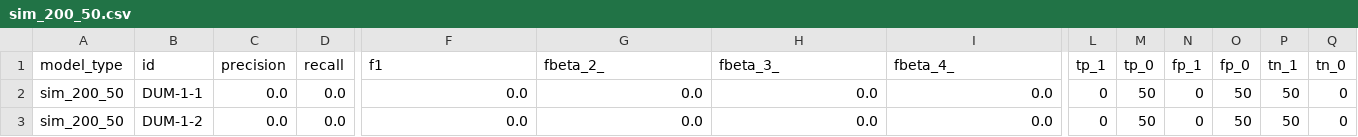
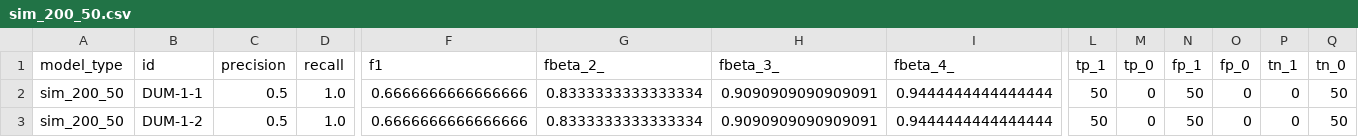
Before and after one commit to Mark-Gallacher/BioinfoProject, a CSV file: data/sim/metrics/sim_200_50.csv, drawn as a sheet; only a part is shown, gaps mark what is left out; the diff covers the shown part only; the diff names each change by its address in the sheet, - before the commit and + after, or states it on an @@ line.

```diff
--- a/data/sim/metrics/sim_200_50.csv
+++ b/data/sim/metrics/sim_200_50.csv
-C2:C3 (precision): 0.0
+C2:C3 (precision): 0.5
-D2:D3 (recall): 0.0
+D2:D3 (recall): 1.0
-F2:F3 (f1): 0.0
+F2:F3 (f1): 0.6666666666666666
-G2:G3 (fbeta_2_): 0.0
+G2:G3 (fbeta_2_): 0.8333333333333334
-H2:H3 (fbeta_3_): 0.0
+H2:H3 (fbeta_3_): 0.9090909090909091
-I2:I3 (fbeta_4_): 0.0
+I2:I3 (fbeta_4_): 0.9444444444444444
-L2:L3 (tp_1): 0
+L2:L3 (tp_1): 50
-M2:M3 (tp_0): 50
+M2:M3 (tp_0): 0
-N2:N3 (fp_1): 0
+N2:N3 (fp_1): 50
-O2:O3 (fp_0): 50
+O2:O3 (fp_0): 0
-P2:P3 (tn_1): 50
+P2:P3 (tn_1): 0
-Q2:Q3 (tn_0): 0
+Q2:Q3 (tn_0): 50
```
Also changed, not shown: 4 edited cells elsewhere in this file, data/sim/metrics/sim_100_50.csv, data/sim/metrics/sim_1600_50.csv, 4 other files.
